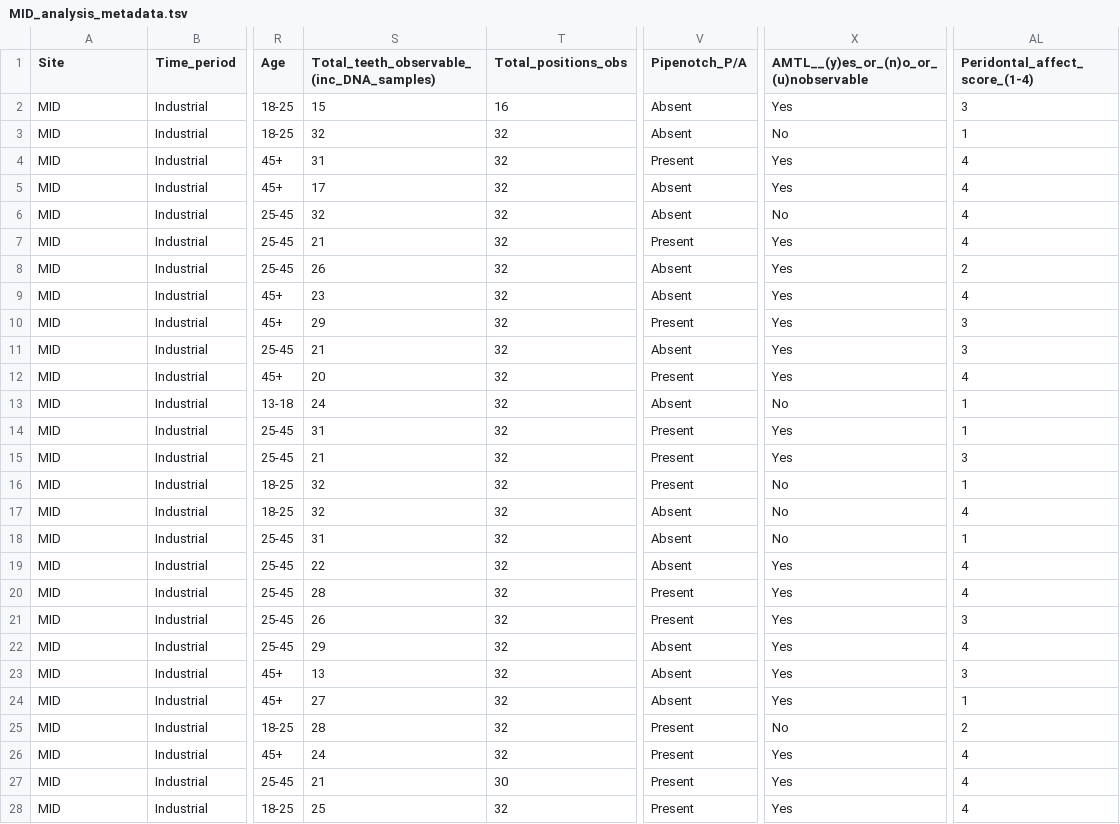
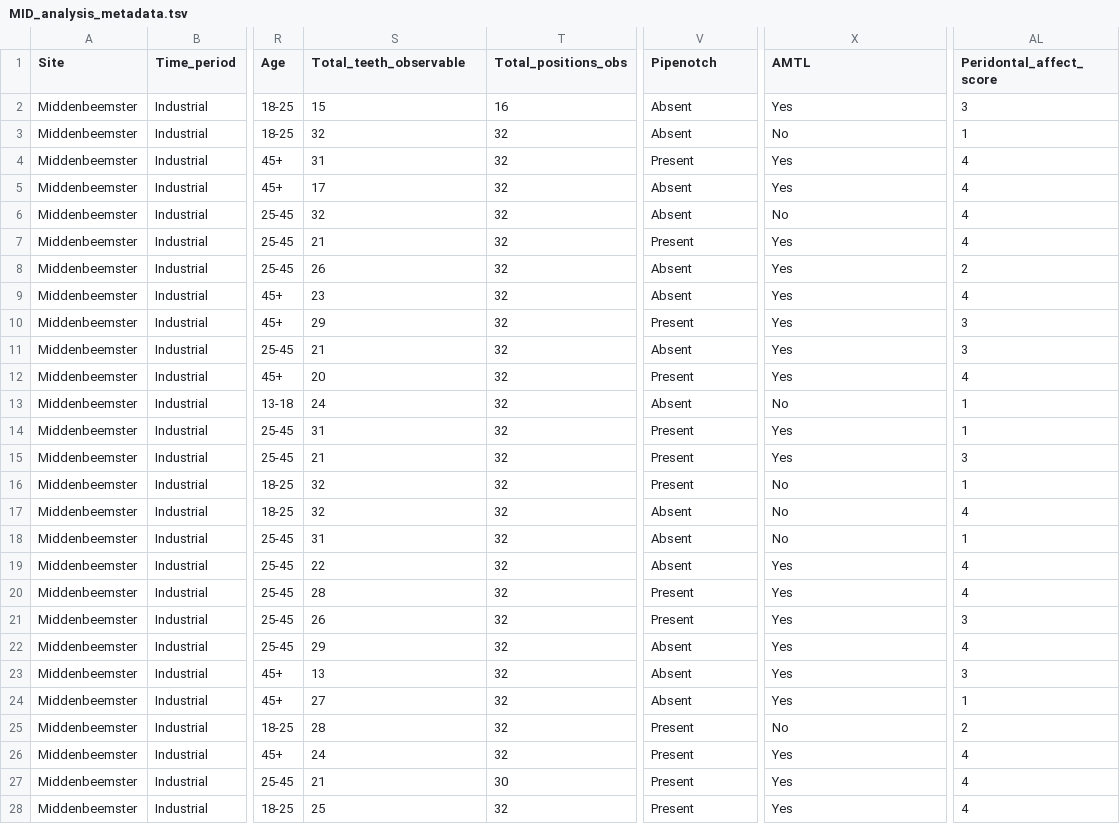
Before and after one commit to ivelsko/smoking_calculus, a TSV file: 00-documentation.backup/MID_analysis_metadata.tsv, drawn as a sheet; only a part is shown, gaps mark what is left out; the diff covers the shown part only; the diff names each change by its address in the sheet, - before the commit and + after, or states it on an @@ line.

Commit message:
updated metadata info

```diff
--- a/00-documentation.backup/MID_analysis_metadata.tsv
+++ b/00-documentation.backup/MID_analysis_metadata.tsv
-S1: Total_teeth_observable_(inc_DNA_samples)
+S1: Total_teeth_observable
-V1: Pipenotch_P/A
+V1: Pipenotch
-X1: AMTL__(y)es_or_(n)o_or_(u)nobservable
+X1: AMTL
-AL1: Peridontal_affect_score_(1-4)
+AL1: Peridontal_affect_score
-A2:A28 (Site): MID
+A2:A28 (Site): Middenbeemster
```
Also changed, not shown: 41 edited cells elsewhere in this file, 00-documentation.backup/radcliffe_pfuT_metadata.tsv, 1 other file.
